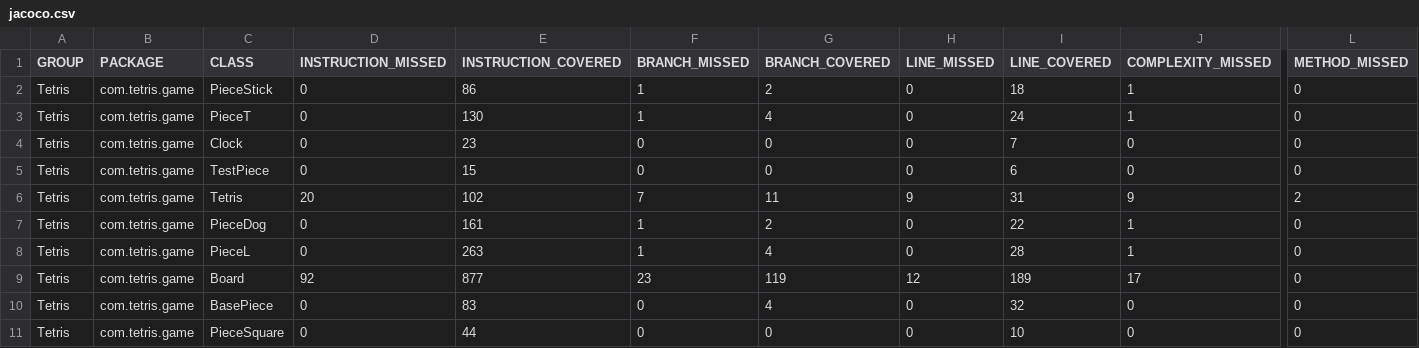
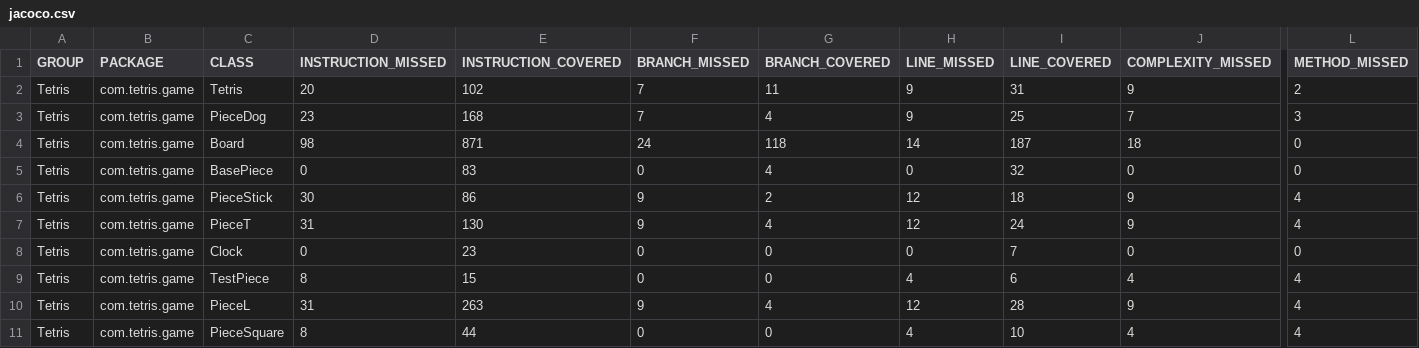
Before and after one commit to Billones142/Tetris-TP1, a CSV file: target/my-reports/jacoco.csv, drawn as a sheet; only a part is shown, gaps mark what is left out; removed rows and columns are numbered as before the commit, all else as after; rows hold the shown columns only; the diff names each change by its address in the sheet, - before the commit and + after, or states it on an @@ line.

```diff
--- a/target/my-reports/jacoco.csv
+++ b/target/my-reports/jacoco.csv
@@ row 6 moved to row 2: Tetris @@
+row 3: Tetris | com.tetris.game | PieceDog | 23 | 168 | 7 | 4 | 9 | 25 | 7 | 3
+row 4: Tetris | com.tetris.game | Board | 98 | 871 | 24 | 118 | 14 | 187 | 18 | 0
@@ row 10 moved to row 5: Tetris @@
-D6 (INSTRUCTION_MISSED): 0
+D6 (INSTRUCTION_MISSED): 30
-F6:F7 (BRANCH_MISSED): 1
+F6:F7 (BRANCH_MISSED): 9
-H6:H7 (LINE_MISSED): 0
+H6:H7 (LINE_MISSED): 12
-J6:J7 (COMPLEXITY_MISSED): 1
+J6:J7 (COMPLEXITY_MISSED): 9
-L6:L7 (METHOD_MISSED): 0
+L6:L7 (METHOD_MISSED): 4
-D7 (INSTRUCTION_MISSED): 0
+D7 (INSTRUCTION_MISSED): 31
-D9 (INSTRUCTION_MISSED): 0
+D9 (INSTRUCTION_MISSED): 8
-H9 (LINE_MISSED): 0
+H9 (LINE_MISSED): 4
-J9 (COMPLEXITY_MISSED): 0
+J9 (COMPLEXITY_MISSED): 4
-L9 (METHOD_MISSED): 0
+L9 (METHOD_MISSED): 4
-row 7: Tetris | com.tetris.game | PieceDog | 0 | 161 | 1 | 2 | 0 | 22 | 1 | 0
-D10 (INSTRUCTION_MISSED): 0
+D10 (INSTRUCTION_MISSED): 31
-F10 (BRANCH_MISSED): 1
+F10 (BRANCH_MISSED): 9
-H10 (LINE_MISSED): 0
+H10 (LINE_MISSED): 12
-J10 (COMPLEXITY_MISSED): 1
+J10 (COMPLEXITY_MISSED): 9
-L10 (METHOD_MISSED): 0
+L10 (METHOD_MISSED): 4
-row 9: Tetris | com.tetris.game | Board | 92 | 877 | 23 | 119 | 12 | 189 | 17 | 0
-D11 (INSTRUCTION_MISSED): 0
+D11 (INSTRUCTION_MISSED): 8
-H11 (LINE_MISSED): 0
+H11 (LINE_MISSED): 4
-J11 (COMPLEXITY_MISSED): 0
+J11 (COMPLEXITY_MISSED): 4
-L11 (METHOD_MISSED): 0
+L11 (METHOD_MISSED): 4
```
Also changed, not shown: 23 other files.
